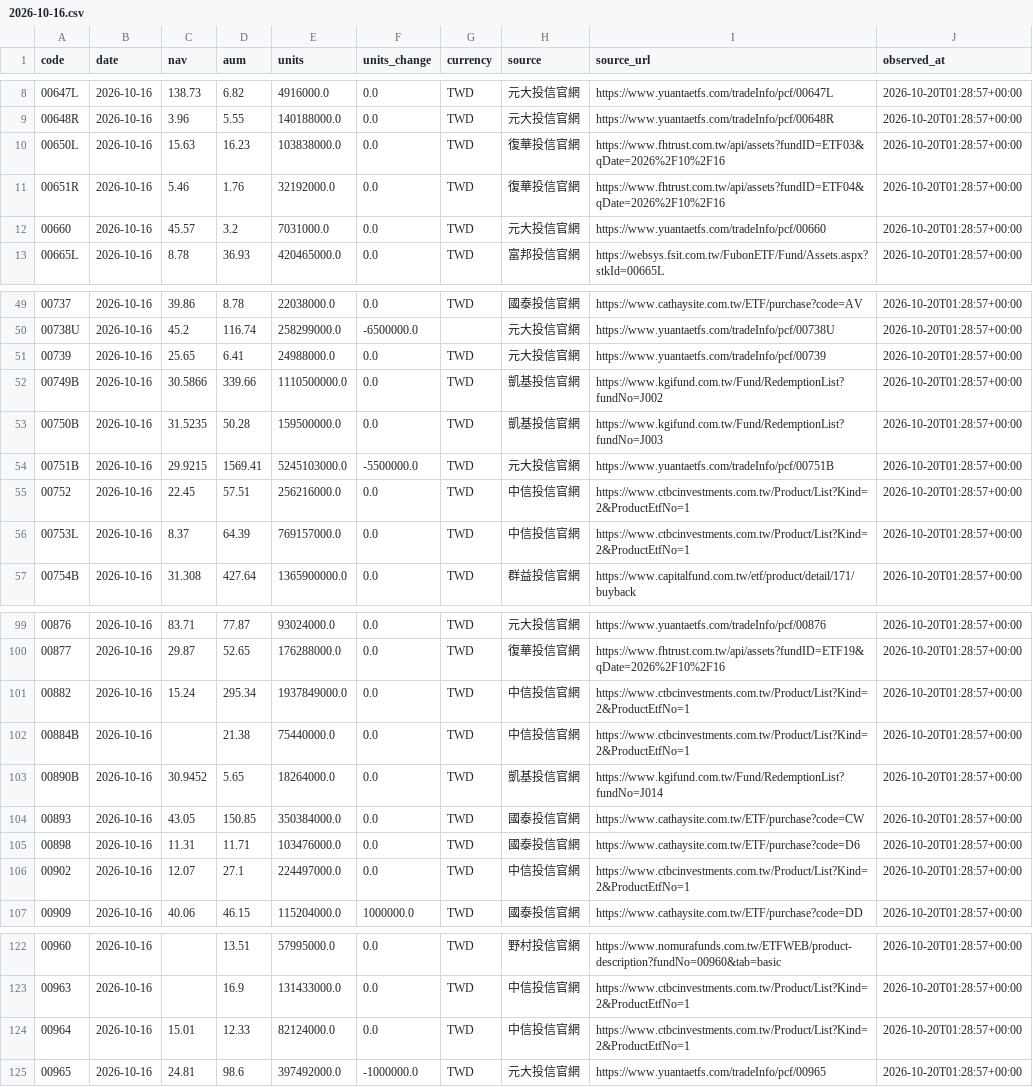
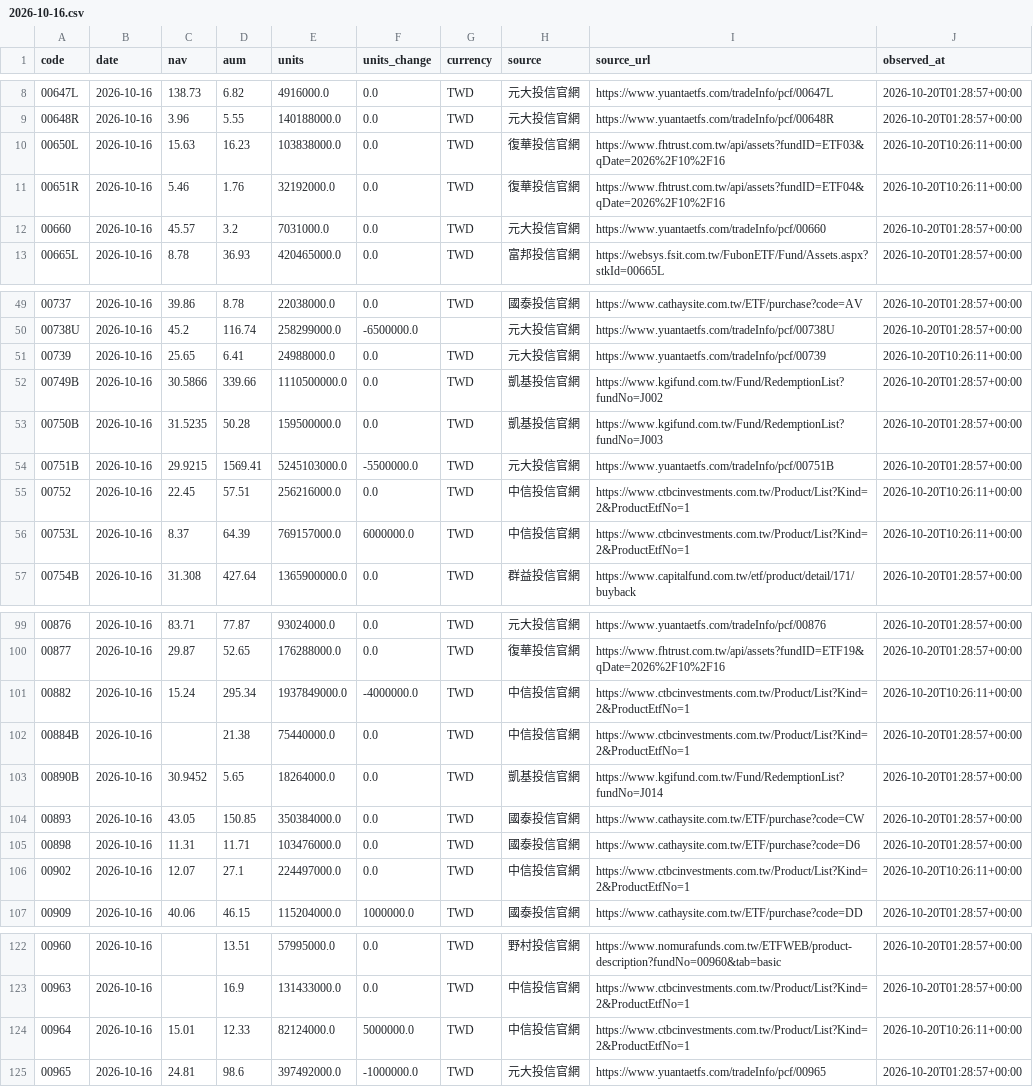
Before and after one commit to breezeflow-tw/breezeflow-data, a CSV file: data/history/fund_daily/2026-10-16.csv, drawn as a sheet; only a part is shown, gaps mark what is left out.

```diff
--- a/data/history/fund_daily/2026-10-16.csv
+++ b/data/history/fund_daily/2026-10-16.csv
@@ -9,4 +9,4 @@ code,date,nav,aum,units,units_change,currency,source,source_url,observed_at
 00648R,2026-10-16,3.96,5.55,140188000.0,0.0,TWD,元大投信官網,https://www.yuantaetfs.com/tradeInfo/pcf/00648R,2026-10-20T01:28:57+00:00
-00650L,2026-10-16,15.63,16.23,103838000.0,0.0,TWD,復華投信官網,https://www.fhtrust.com.tw/api/assets?fundID=ETF03&qDate=2026%2F10%2F16,2026-10-20T01:28:57+00:00
-00651R,2026-10-16,5.46,1.76,32192000.0,0.0,TWD,復華投信官網,https://www.fhtrust.com.tw/api/assets?fundID=ETF04&qDate=2026%2F10%2F16,2026-10-20T01:28:57+00:00
+00650L,2026-10-16,15.63,16.23,103838000.0,0.0,TWD,復華投信官網,https://www.fhtrust.com.tw/api/assets?fundID=ETF03&qDate=2026%2F10%2F16,2026-10-20T10:26:11+00:00
+00651R,2026-10-16,5.46,1.76,32192000.0,0.0,TWD,復華投信官網,https://www.fhtrust.com.tw/api/assets?fundID=ETF04&qDate=2026%2F10%2F16,2026-10-20T10:26:11+00:00
 00660,2026-10-16,45.57,3.2,7031000.0,0.0,TWD,元大投信官網,https://www.yuantaetfs.com/tradeInfo/pcf/00660,2026-10-20T01:28:57+00:00
@@ -50,3 +50,3 @@ code,date,nav,aum,units,units_change,currency,source,source_url,observed_at
 00738U,2026-10-16,45.2,116.74,258299000.0,-6500000.0,,元大投信官網,https://www.yuantaetfs.com/tradeInfo/pcf/00738U,2026-10-20T01:28:57+00:00
-00739,2026-10-16,25.65,6.41,24988000.0,0.0,TWD,元大投信官網,https://www.yuantaetfs.com/tradeInfo/pcf/00739,2026-10-20T01:28:57+00:00
+00739,2026-10-16,25.65,6.41,24988000.0,0.0,TWD,元大投信官網,https://www.yuantaetfs.com/tradeInfo/pcf/00739,2026-10-20T10:26:11+00:00
 00749B,2026-10-16,30.5866,339.66,1110500000.0,0.0,TWD,凱基投信官網,https://www.kgifund.com.tw/Fund/RedemptionList?fundNo=J002,2026-10-20T01:28:57+00:00
@@ -54,4 +54,4 @@ code,date,nav,aum,units,units_change,currency,source,source_url,observed_at
 00751B,2026-10-16,29.9215,1569.41,5245103000.0,-5500000.0,TWD,元大投信官網,https://www.yuantaetfs.com/tradeInfo/pcf/00751B,2026-10-20T01:28:57+00:00
-00752,2026-10-16,22.45,57.51,256216000.0,0.0,TWD,中信投信官網,https://www.ctbcinvestments.com.tw/Product/List?Kind=2&ProductEtfNo=1,2026-10-20T01:28:57+00:00
-00753L,2026-10-16,8.37,64.39,769157000.0,0.0,TWD,中信投信官網,https://www.ctbcinvestments.com.tw/Product/List?Kind=2&ProductEtfNo=1,2026-10-20T01:28:57+00:00
+00752,2026-10-16,22.45,57.51,256216000.0,0.0,TWD,中信投信官網,https://www.ctbcinvestments.com.tw/Product/List?Kind=2&ProductEtfNo=1,2026-10-20T10:26:11+00:00
+00753L,2026-10-16,8.37,64.39,769157000.0,6000000.0,TWD,中信投信官網,https://www.ctbcinvestments.com.tw/Product/List?Kind=2&ProductEtfNo=1,2026-10-20T10:26:11+00:00
 00754B,2026-10-16,31.308,427.64,1365900000.0,0.0,TWD,群益投信官網,https://www.capitalfund.com.tw/etf/product/detail/171/buyback,2026-10-20T01:28:57+00:00
@@ -100,3 +100,3 @@ code,date,nav,aum,units,units_change,currency,source,source_url,observed_at
 00877,2026-10-16,29.87,52.65,176288000.0,0.0,TWD,復華投信官網,https://www.fhtrust.com.tw/api/assets?fundID=ETF19&qDate=2026%2F10%2F16,2026-10-20T01:28:57+00:00
-00882,2026-10-16,15.24,295.34,1937849000.0,0.0,TWD,中信投信官網,https://www.ctbcinvestments.com.tw/Product/List?Kind=2&ProductEtfNo=1,2026-10-20T01:28:57+00:00
+00882,2026-10-16,15.24,295.34,1937849000.0,-4000000.0,TWD,中信投信官網,https://www.ctbcinvestments.com.tw/Product/List?Kind=2&ProductEtfNo=1,2026-10-20T10:26:11+00:00
 00884B,2026-10-16,,21.38,75440000.0,0.0,TWD,中信投信官網,https://www.ctbcinvestments.com.tw/Product/List?Kind=2&ProductEtfNo=1,2026-10-20T01:28:57+00:00
@@ -105,3 +105,3 @@ code,date,nav,aum,units,units_change,currency,source,source_url,observed_at
 00898,2026-10-16,11.31,11.71,103476000.0,0.0,TWD,國泰投信官網,https://www.cathaysite.com.tw/ETF/purchase?code=D6,2026-10-20T01:28:57+00:00
-00902,2026-10-16,12.07,27.1,224497000.0,0.0,TWD,中信投信官網,https://www.ctbcinvestments.com.tw/Product/List?Kind=2&ProductEtfNo=1,2026-10-20T01:28:57+00:00
+00902,2026-10-16,12.07,27.1,224497000.0,0.0,TWD,中信投信官網,https://www.ctbcinvestments.com.tw/Product/List?Kind=2&ProductEtfNo=1,2026-10-20T10:26:11+00:00
 00909,2026-10-16,40.06,46.15,115204000.0,1000000.0,TWD,國泰投信官網,https://www.cathaysite.com.tw/ETF/purchase?code=DD,2026-10-20T01:28:57+00:00
@@ -123,3 +123,3 @@ code,date,nav,aum,units,units_change,currency,source,source_url,observed_at
 00963,2026-10-16,,16.9,131433000.0,0.0,TWD,中信投信官網,https://www.ctbcinvestments.com.tw/Product/List?Kind=2&ProductEtfNo=1,2026-10-20T01:28:57+00:00
-00964,2026-10-16,15.01,12.33,82124000.0,0.0,TWD,中信投信官網,https://www.ctbcinvestments.com.tw/Product/List?Kind=2&ProductEtfNo=1,2026-10-20T01:28:57+00:00
+00964,2026-10-16,15.01,12.33,82124000.0,5000000.0,TWD,中信投信官網,https://www.ctbcinvestments.com.tw/Product/List?Kind=2&ProductEtfNo=1,2026-10-20T10:26:11+00:00
 00965,2026-10-16,24.81,98.6,397492000.0,-1000000.0,TWD,元大投信官網,https://www.yuantaetfs.com/tradeInfo/pcf/00965,2026-10-20T01:28:57+00:00
```
Also changed, not shown: data/history/daily/2026-10-16.csv, data/history/daily/2026-10-19.csv, 10 other files.
